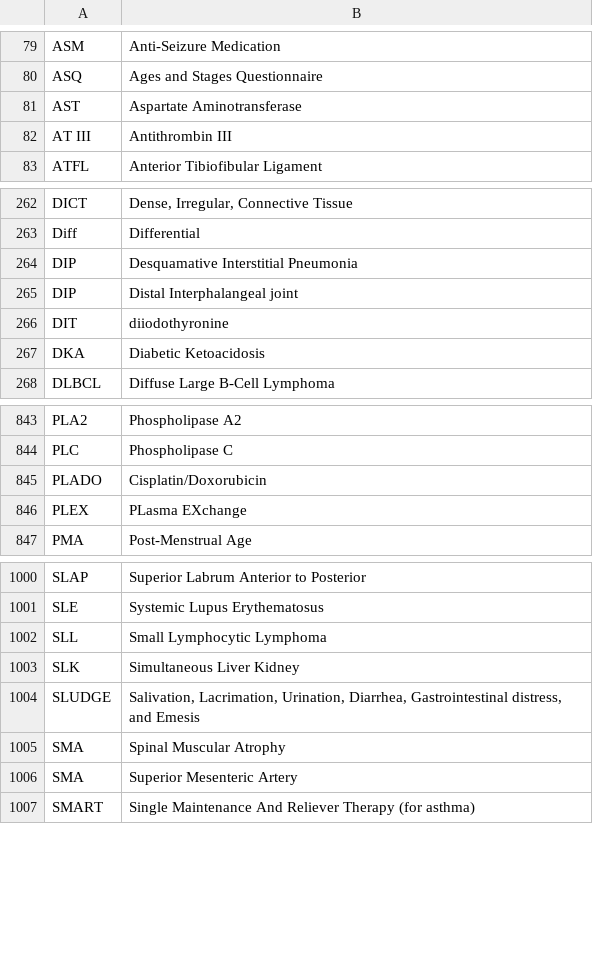
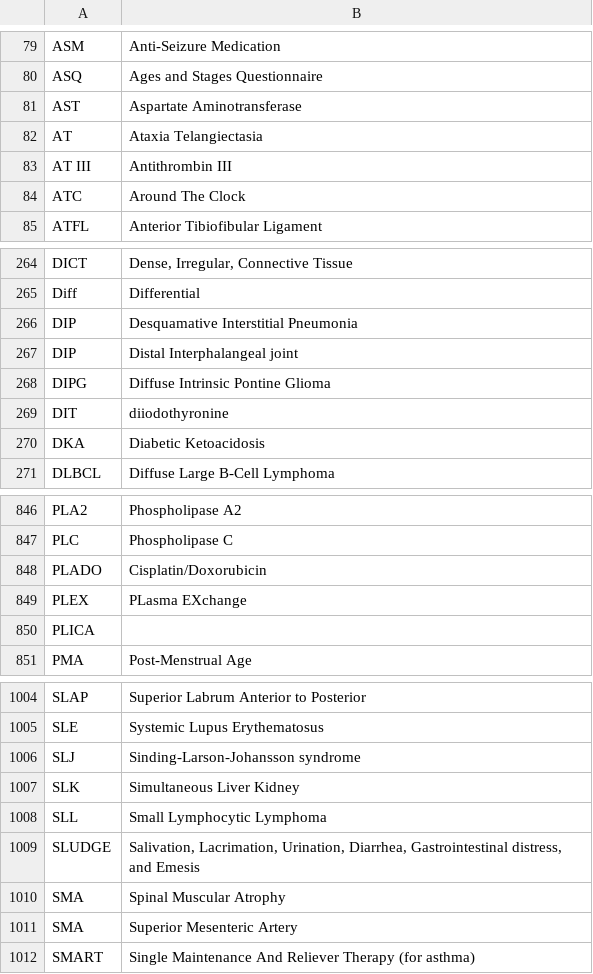
Before and after one commit to emleddin/meded, a CSV file: clinical-abbreviations.csv, drawn as a sheet; only a part is shown, gaps mark what is left out.

Commit message:
More abbreviations, try to fix some coloration issues

```diff
--- a/clinical-abbreviations.csv
+++ b/clinical-abbreviations.csv
@@ -81,3 +81,5 @@ ASQ,Ages and Stages Questionnaire
 AST,Aspartate Aminotransferase
+AT,Ataxia Telangiectasia
 AT III,Antithrombin III
+ATC,Around The Clock
 ATFL,Anterior Tibiofibular Ligament
@@ -265,2 +267,3 @@ DIP,Desquamative Interstitial Pneumonia
 DIP,Distal Interphalangeal joint
+DIPG,Diffuse Intrinsic Pontine Glioma
 DIT,diiodothyronine
@@ -846,2 +849,3 @@ PLADO,Cisplatin/Doxorubicin
 PLEX,PLasma EXchange
+PLICA,
 PMA,Post-Menstrual Age
@@ -1001,4 +1005,5 @@ SLAP,Superior Labrum Anterior to Posterior
 SLE,Systemic Lupus Erythematosus
+SLJ,Sinding-Larson-Johansson syndrome
+SLK,Simultaneous Liver Kidney
 SLL,Small Lymphocytic Lymphoma
-SLK,Simultaneous Liver Kidney
 SLUDGE,"Salivation, Lacrimation, Urination, Diarrhea, Gastrointestinal distress, and Emesis"
```
Also changed, not shown: docs/clinical-abbreviations.csv, 4 other files.
